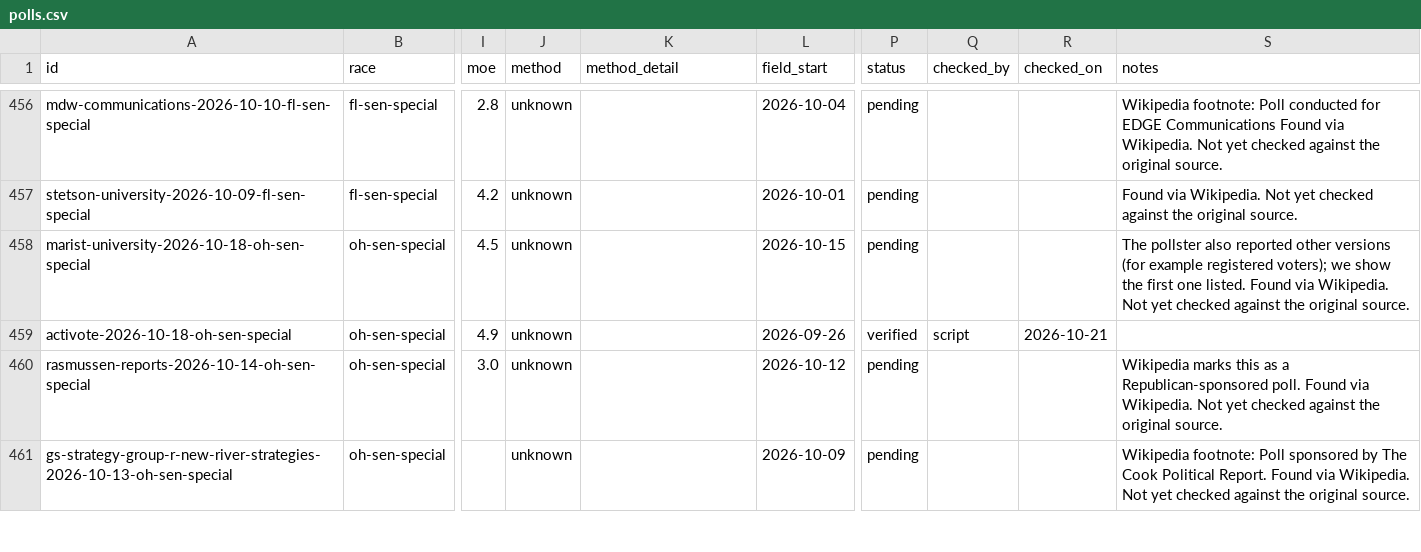
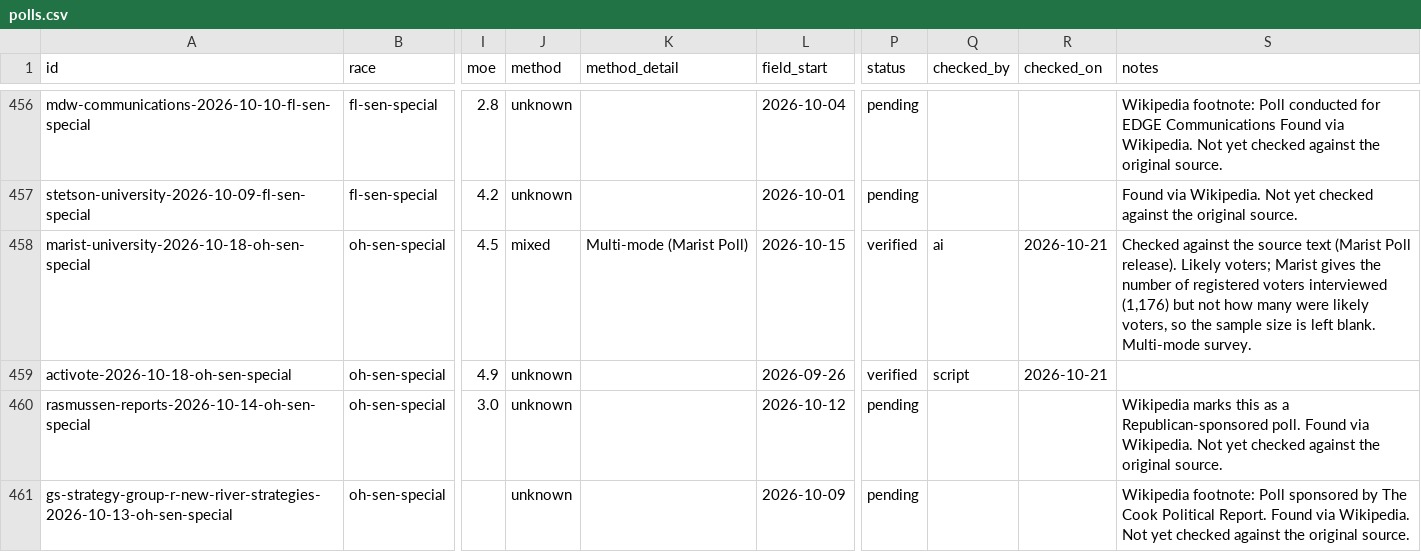
Before and after one commit to thomasdllrd1-ops/unspun, a CSV file: data/polls/polls.csv, drawn as a sheet; only a part is shown, gaps mark what is left out; the diff covers the shown part only; the diff names each change by its address in the sheet, - before the commit and + after, or states it on an @@ line.

```diff
--- a/data/polls/polls.csv
+++ b/data/polls/polls.csv
-J458 (method): unknown
+J458 (method): mixed
-K458 (method_detail): (empty)
+K458 (method_detail): Multi-mode (Marist Poll)
-P458 (status): pending
+P458 (status): verified
-Q458 (checked_by): (empty)
+Q458 (checked_by): ai
-R458 (checked_on): (empty)
+R458 (checked_on): 2026-10-21
-S458 (notes): The pollster also reported other versions (for example registered voters); we show the first one listed. Found via Wikipedia. Not yet checked against the original source.
+S458 (notes): Checked against the source text (Marist Poll release). Likely voters; Marist gives the number of registered voters interviewed (1,176) but not how many were likely voters, so the sample size is left blank. Multi-mode survey.
```
Also changed, not shown: 18 edited cells elsewhere in this file, data/polls/poll_results.csv.
